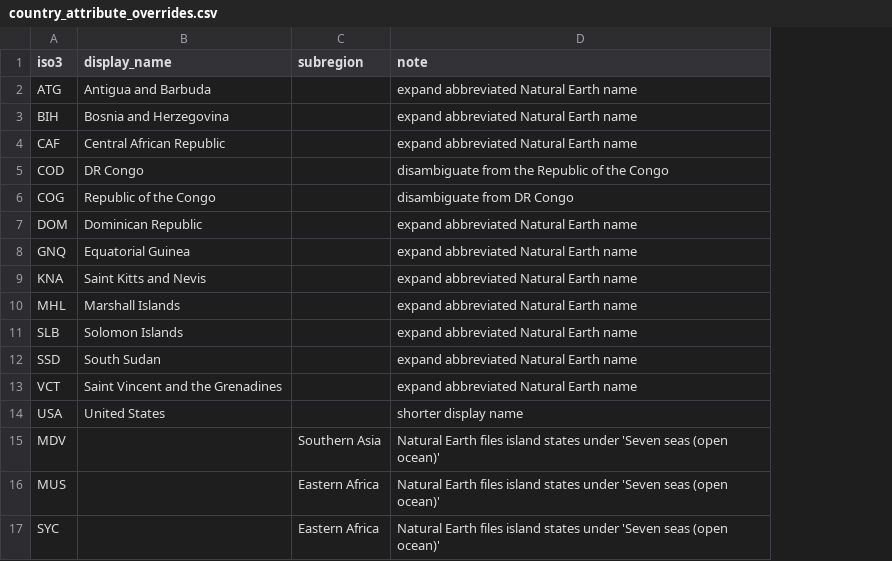
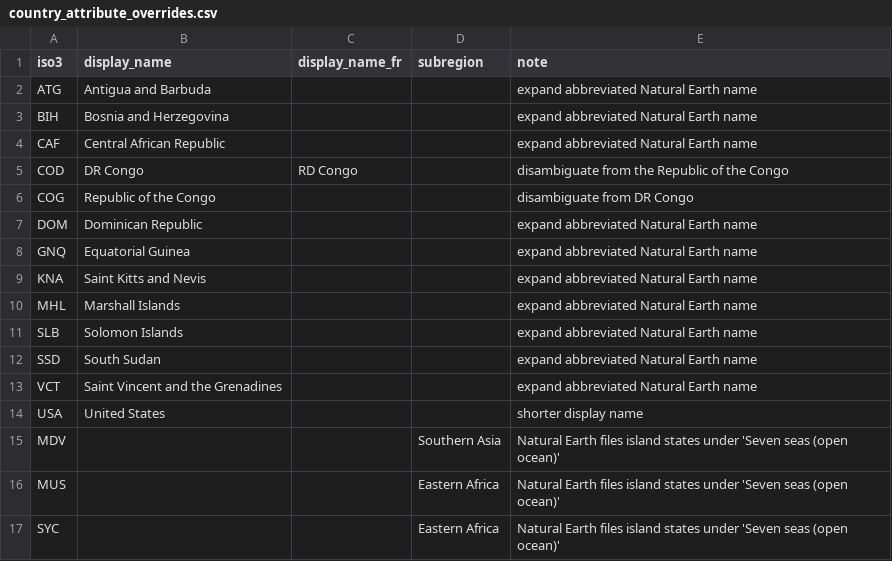
Before and after one commit to Oussama-essalehi/Borderless, a CSV file: dbt/seeds/country_attribute_overrides.csv, drawn as a sheet; the diff names each change by its address in the sheet, - before the commit and + after, or states it on an @@ line.

```diff
--- a/dbt/seeds/country_attribute_overrides.csv
+++ b/dbt/seeds/country_attribute_overrides.csv
+column C (display_name_fr), row 5: RD Congo
```
Also changed, not shown: dbt/seeds/notable_events.csv, 11 other files.
